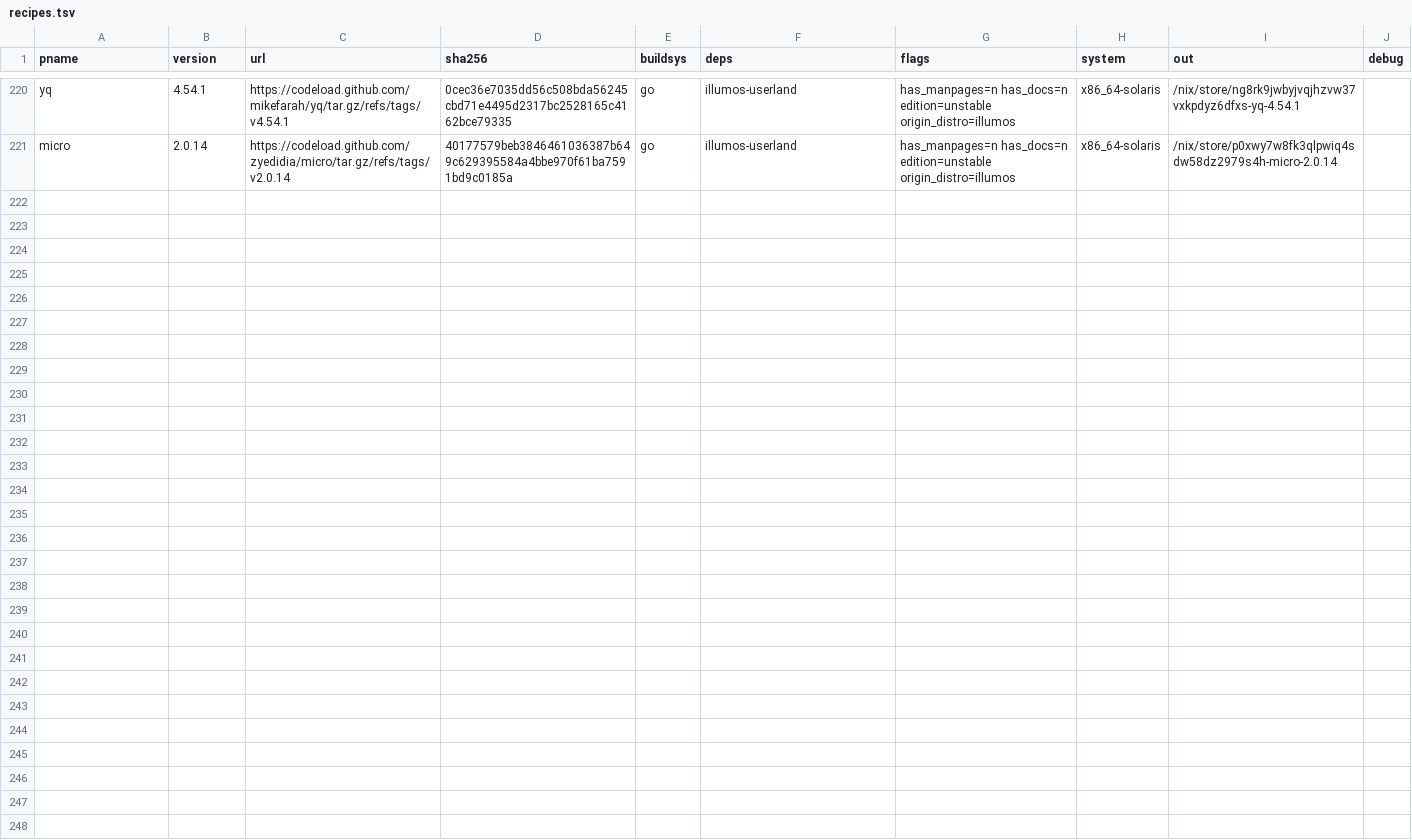
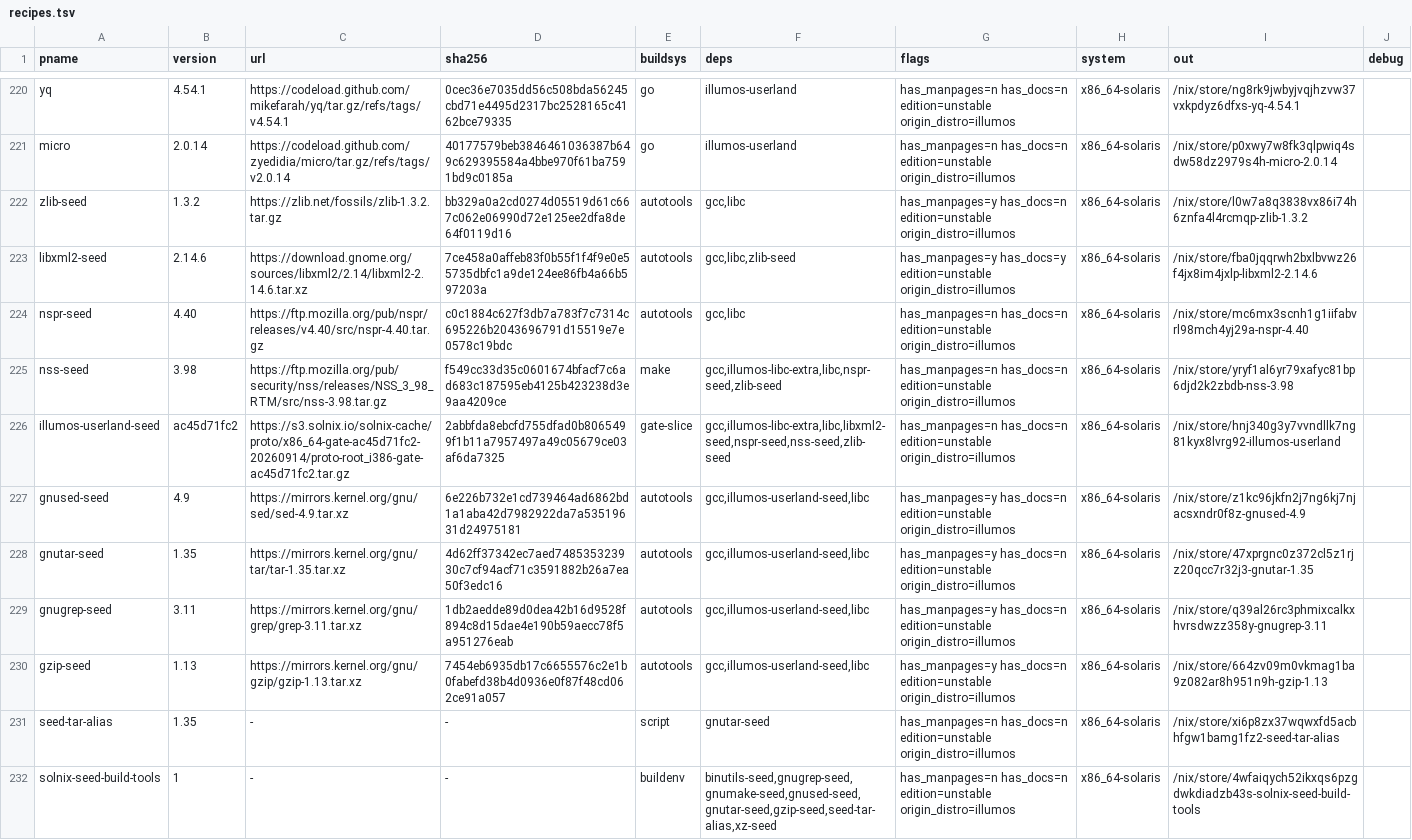
Before and after one commit to atiq-cs/solnix, a TSV file: docs/registry/recipes.tsv, drawn as a sheet; only a part is shown, gaps mark what is left out; the diff names each change by its address in the sheet, - before the commit and + after, or states it on an @@ line.

Commit message:
registry: 11 rows for the x86_64-solaris build-tool seed (zlib, libxml2, nspr, nss, the seed world, gnused, gnutar, gnugrep, gzip, the tar alias, solnix-seed-build-tools)
These are the bootstrap paths every solnix package's build closure needs. They are unserved today, so a solnix host
(dixi, lixi) could not rebuild any recipe and the queue builders had nothing to build with. All 11 pass
scripts/publish-gate.sh at the current outs (stdenv3, built on the kiwi OI host). The pnames carry a -seed suffix
where the same package also has a non-seed row. The one remaining wall is gcc-14.3.0 (its bin/gcc RUNPATH lacks
libkstat's slice, and the cc1 plugins can't find libstdc++). Fixing it moves gcc.lib and every mk-src-pkg out, so it
ships with the fixed-build-dir change as one rebuild wave (stdenv3, wave.tsv).

```diff
--- a/docs/registry/recipes.tsv
+++ b/docs/registry/recipes.tsv
+row 222: zlib-seed | 1.3.2 | https://zlib.net/fossils/zlib-1.3.2.tar.gz | bb329a0a2cd0274d05519d61c667c062e06990d72e125ee2dfa8de64f0119d16 | autotools | gcc,libc | has_manpages=y has_docs=n edition=unstable origin_distro=illumos | x86_64-solaris | /nix/store/l0w7a8q3838vx86i74h6znfa4l4rcmqp-zlib-1.3.2
+row 223: libxml2-seed | 2.14.6 | https://download.gnome.org/sources/libxml2/2.14/libxml2-2.14.6.tar.xz | 7ce458a0affeb83f0b55f1f4f9e0e55735dbfc1a9de124ee86fb4a66b597203a | autotools | gcc,libc,zlib-seed | has_manpages=y has_docs=y edition=unstable origin_distro=illumos | x86_64-solaris | /nix/store/fba0jqqrwh2bxlbvwz26f4jx8im4jxlp-libxml2-2.14.6
+row 224: nspr-seed | 4.40 | https://ftp.mozilla.org/pub/nspr/releases/v4.40/src/nspr-4.40.tar.gz | c0c1884c627f3db7a783f7c7314c695226b2043696791d15519e7e0578c19bdc | autotools | gcc,libc | has_manpages=n has_docs=n edition=unstable origin_distro=illumos | x86_64-solaris | /nix/store/mc6mx3scnh1g1iifabvrl98mch4yj29a-nspr-4.40
+row 225: nss-seed | 3.98 | https://ftp.mozilla.org/pub/security/nss/releases/NSS_3_98_RTM/src/nss-3.98.tar.gz | f549cc33d35c0601674bfacf7c6ad683c187595eb4125b423238d3e9aa4209ce | make | gcc,illumos-libc-extra,libc,nspr-seed,zlib-seed | has_manpages=n has_docs=n edition=unstable origin_distro=illumos | x86_64-solaris | /nix/store/yryf1al6yr79xafyc81bp6djd2k2zbdb-nss-3.98
+row 226: illumos-userland-seed | ac45d71fc2 | https://s3.solnix.io/solnix-cache/proto/x86_64-gate-ac45d71fc2-20260914/proto-root_i386-gate-ac45d71fc2.tar.gz | 2abbfda8ebcfd755dfad0b8065499f1b11a7957497a49c05679ce03af6da7325 | gate-slice | gcc,illumos-libc-extra,libc,libxml2-seed,nspr-seed,nss-seed,zlib-seed | has_manpages=n has_docs=n edition=unstable origin_distro=illumos | x86_64-solaris | /nix/store/hnj340g3y7vvndllk7ng81kyx8lvrg92-illumos-userland
+row 227: gnused-seed | 4.9 | https://mirrors.kernel.org/gnu/sed/sed-4.9.tar.xz | 6e226b732e1cd739464ad6862bd1a1aba42d7982922da7a53519631d24975181 | autotools | gcc,illumos-userland-seed,libc | has_manpages=y has_docs=n edition=unstable origin_distro=illumos | x86_64-solaris | /nix/store/z1kc96jkfn2j7ng6kj7njacsxndr0f8z-gnused-4.9
+row 228: gnutar-seed | 1.35 | https://mirrors.kernel.org/gnu/tar/tar-1.35.tar.xz | 4d62ff37342ec7aed748535323930c7cf94acf71c3591882b26a7ea50f3edc16 | autotools | gcc,illumos-userland-seed,libc | has_manpages=y has_docs=n edition=unstable origin_distro=illumos | x86_64-solaris | /nix/store/47xprgnc0z372cl5z1rjz20qcc7r32j3-gnutar-1.35
+row 229: gnugrep-seed | 3.11 | https://mirrors.kernel.org/gnu/grep/grep-3.11.tar.xz | 1db2aedde89d0dea42b16d9528f894c8d15dae4e190b59aecc78f5a951276eab | autotools | gcc,illumos-userland-seed,libc | has_manpages=y has_docs=n edition=unstable origin_distro=illumos | x86_64-solaris | /nix/store/q39al26rc3phmixcalkxhvrsdwzz358y-gnugrep-3.11
+row 230: gzip-seed | 1.13 | https://mirrors.kernel.org/gnu/gzip/gzip-1.13.tar.xz | 7454eb6935db17c6655576c2e1b0fabefd38b4d0936e0f87f48cd062ce91a057 | autotools | gcc,illumos-userland-seed,libc | has_manpages=y has_docs=n edition=unstable origin_distro=illumos | x86_64-solaris | /nix/store/664zv09m0vkmag1ba9z082ar8h951n9h-gzip-1.13
+row 231: seed-tar-alias | 1.35 | - | - | script | gnutar-seed | has_manpages=n has_docs=n edition=unstable origin_distro=illumos | x86_64-solaris | /nix/store/xi6p8zx37wqwxfd5acbhfgw1bamg1fz2-seed-tar-alias
+row 232: solnix-seed-build-tools | 1 | - | - | buildenv | binutils-seed,gnugrep-seed,gnumake-seed,gnused-seed,gnutar-seed,gzip-seed,seed-tar-alias,xz-seed | has_manpages=n has_docs=n edition=unstable origin_distro=illumos | x86_64-solaris | /nix/store/4wfaiqych52ikxqs6pzgdwkdiadzb43s-solnix-seed-build-tools
```
